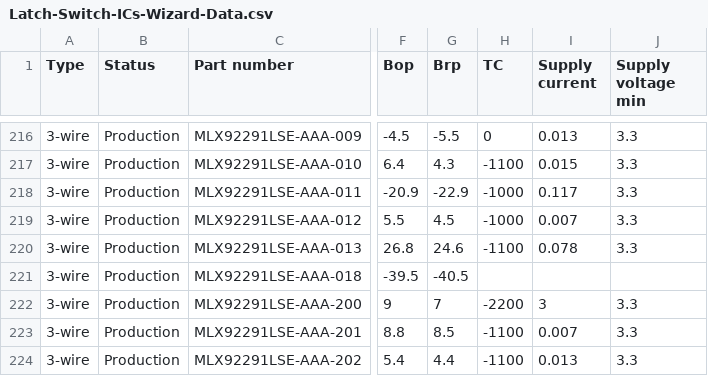
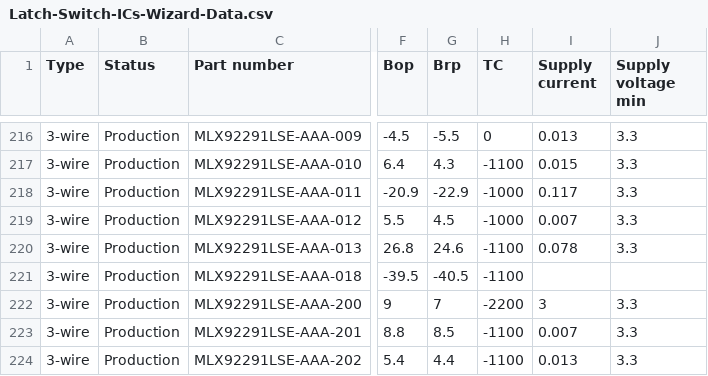
Before and after one commit to MelexisBC/Wizard--Latch-Switch-ICs-Data, a CSV file: Latch-Switch-ICs-Wizard-Data.csv, drawn as a sheet; only a part is shown, gaps mark what is left out; the diff names each change by its address in the sheet, - before the commit and + after, or states it on an @@ line.

Commit message:
Wizard - Latch and switch ICs - Google sheet updated

```diff
--- a/Latch-Switch-ICs-Wizard-Data.csv
+++ b/Latch-Switch-ICs-Wizard-Data.csv
-H221 (TC): (empty)
+H221 (TC): -1100
```
